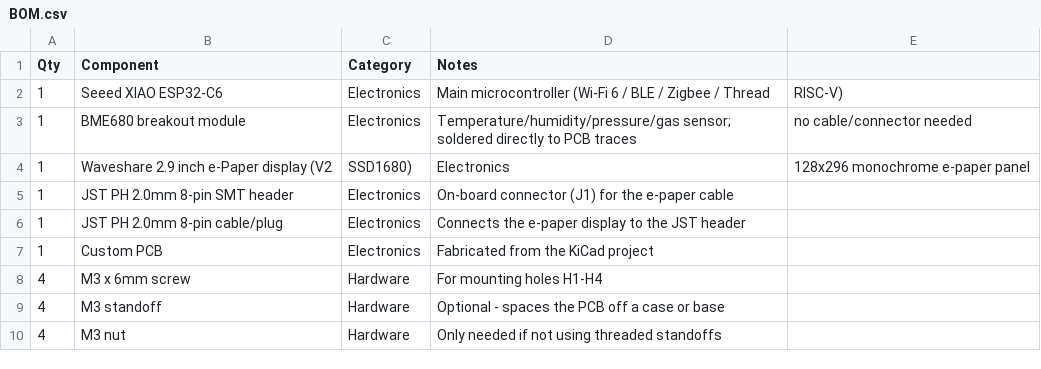
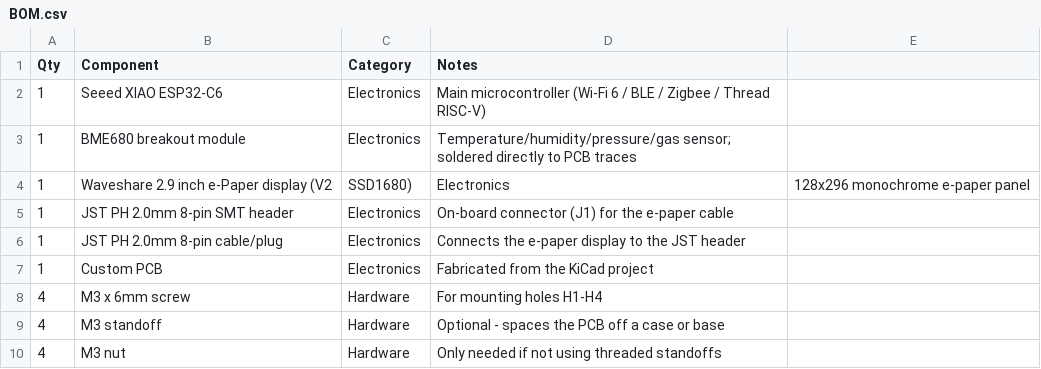
Before and after one commit to anasluqman089/Mazokchist, a CSV file: BOM.csv, drawn as a sheet.

Commit message:
Update BOM.csv to simplify component descriptions
Removed unnecessary details from component notes.

```diff
--- a/BOM.csv
+++ b/BOM.csv
@@ -1,4 +1,4 @@
 Qty,Component,Category,Notes
-1,Seeed XIAO ESP32-C6,Electronics,Main microcontroller (Wi-Fi 6 / BLE / Zigbee / Thread, RISC-V)
-1,BME680 breakout module,Electronics,Temperature/humidity/pressure/gas sensor; soldered directly to PCB traces, no cable/connector needed
+1,Seeed XIAO ESP32-C6,Electronics,Main microcontroller (Wi-Fi 6 / BLE / Zigbee / Thread RISC-V)
+1,BME680 breakout module,Electronics,Temperature/humidity/pressure/gas sensor; soldered directly to PCB traces
 1,Waveshare 2.9 inch e-Paper display (V2, SSD1680),Electronics,128x296 monochrome e-paper panel
```
